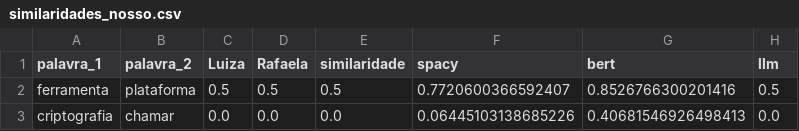
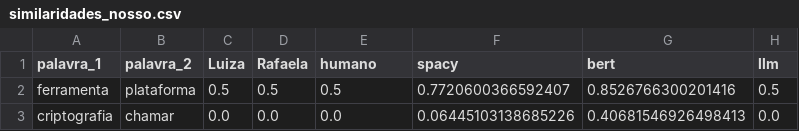
Before and after one commit to barbaradasilvadapper/T1-PLN, a CSV file: parte 4/resultados/similaridades_nosso.csv, drawn as a sheet; only a part is shown.

```diff
--- a/parte 4/resultados/similaridades_nosso.csv
+++ b/parte 4/resultados/similaridades_nosso.csv
@@ -1,2 +1,2 @@
-palavra_1,palavra_2,Luiza,Rafaela,similaridade,spacy,bert,llm
+palavra_1,palavra_2,Luiza,Rafaela,humano,spacy,bert,llm
 ferramenta,plataforma,0.5,0.5,0.5,0.7720600366592407,0.8526766300201416,0.5
```
Also changed, not shown: parte 4/resultados/similaridades_aula.csv, 49 other files.
